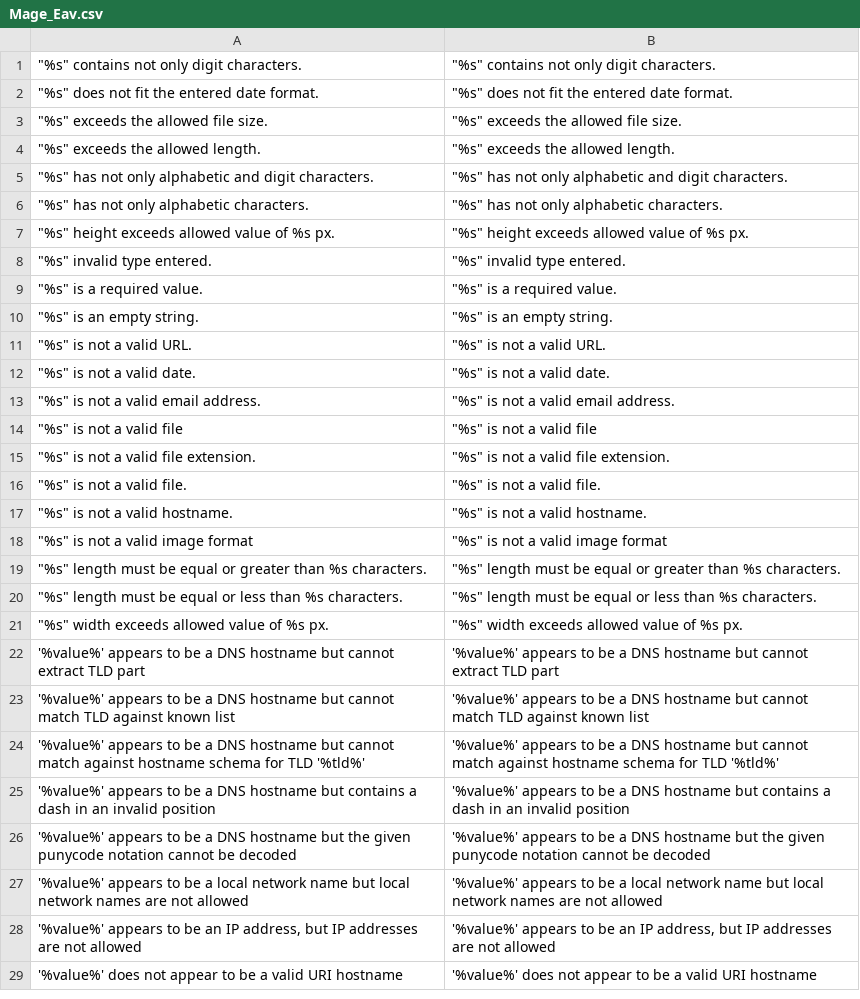
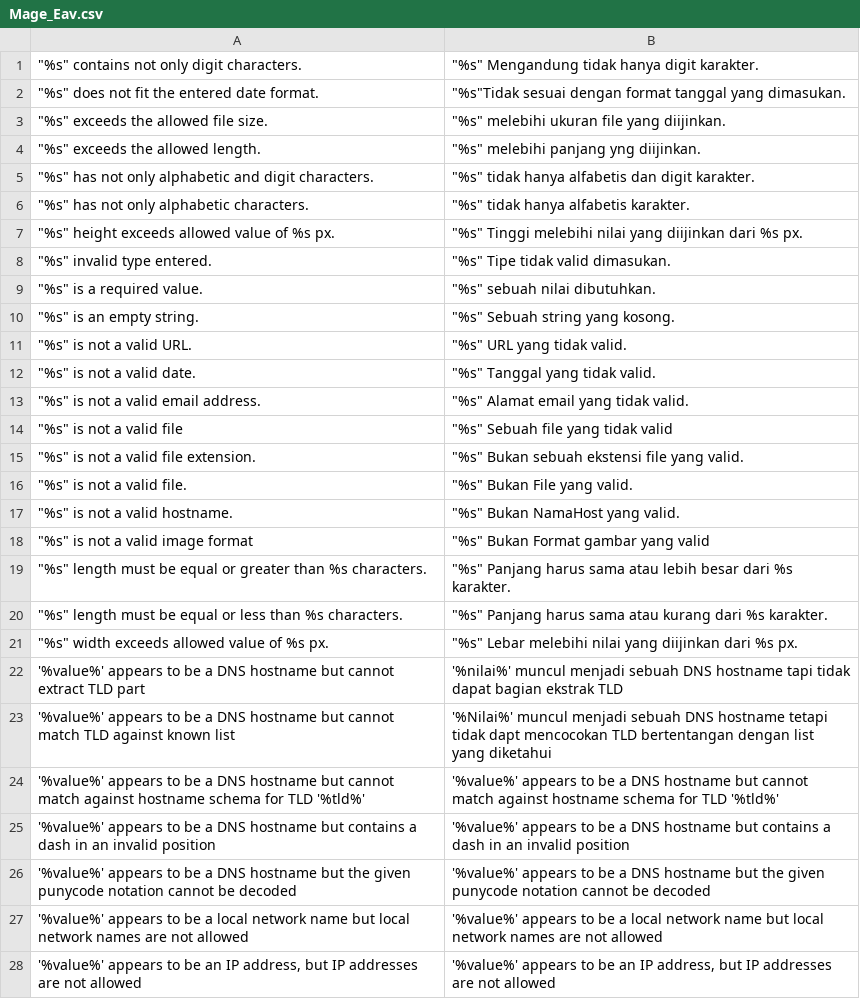
Before and after one commit to bippo/magento-id, a CSV file: app/locale/id_ID/Mage_Eav.csv, drawn as a sheet; only a part is shown; the shorter side is filled out with more unchanged rows.

Commit message:
updated

```diff
--- a/app/locale/id_ID/Mage_Eav.csv
+++ b/app/locale/id_ID/Mage_Eav.csv
@@ -1,24 +1,24 @@
-"""%s"" contains not only digit characters.","""%s"" contains not only digit characters."
-"""%s"" does not fit the entered date format.","""%s"" does not fit the entered date format."
-"""%s"" exceeds the allowed file size.","""%s"" exceeds the allowed file size."
-"""%s"" exceeds the allowed length.","""%s"" exceeds the allowed length."
-"""%s"" has not only alphabetic and digit characters.","""%s"" has not only alphabetic and digit characters."
-"""%s"" has not only alphabetic characters.","""%s"" has not only alphabetic characters."
-"""%s"" height exceeds allowed value of %s px.","""%s"" height exceeds allowed value of %s px."
-"""%s"" invalid type entered.","""%s"" invalid type entered."
-"""%s"" is a required value.","""%s"" is a required value."
-"""%s"" is an empty string.","""%s"" is an empty string."
-"""%s"" is not a valid URL.","""%s"" is not a valid URL."
-"""%s"" is not a valid date.","""%s"" is not a valid date."
-"""%s"" is not a valid email address.","""%s"" is not a valid email address."
-"""%s"" is not a valid file","""%s"" is not a valid file"
-"""%s"" is not a valid file extension.","""%s"" is not a valid file extension."
-"""%s"" is not a valid file.","""%s"" is not a valid file."
-"""%s"" is not a valid hostname.","""%s"" is not a valid hostname."
-"""%s"" is not a valid image format","""%s"" is not a valid image format"
-"""%s"" length must be equal or greater than %s characters.","""%s"" length must be equal or greater than %s characters."
-"""%s"" length must be equal or less than %s characters.","""%s"" length must be equal or less than %s characters."
-"""%s"" width exceeds allowed value of %s px.","""%s"" width exceeds allowed value of %s px."
-"'%value%' appears to be a DNS hostname but cannot extract TLD part","'%value%' appears to be a DNS hostname but cannot extract TLD part"
-"'%value%' appears to be a DNS hostname but cannot match TLD against known list","'%value%' appears to be a DNS hostname but cannot match TLD against known list"
+"""%s"" contains not only digit characters.","""%s"" Mengandung tidak hanya digit karakter."
+"""%s"" does not fit the entered date format.","""%s""Tidak sesuai dengan format tanggal yang dimasukan."
+"""%s"" exceeds the allowed file size.","""%s"" melebihi ukuran file yang diijinkan."
+"""%s"" exceeds the allowed length.","""%s"" melebihi panjang yng diijinkan."
+"""%s"" has not only alphabetic and digit characters.","""%s"" tidak hanya alfabetis dan digit karakter."
+"""%s"" has not only alphabetic characters.","""%s"" tidak hanya alfabetis karakter."
+"""%s"" height exceeds allowed value of %s px.","""%s"" Tinggi melebihi nilai yang diijinkan dari %s px."
+"""%s"" invalid type entered.","""%s"" Tipe tidak valid dimasukan."
+"""%s"" is a required value.","""%s"" sebuah nilai dibutuhkan."
+"""%s"" is an empty string.","""%s"" Sebuah string yang kosong."
+"""%s"" is not a valid URL.","""%s"" URL yang tidak valid."
+"""%s"" is not a valid date.","""%s"" Tanggal yang tidak valid."
+"""%s"" is not a valid email address.","""%s"" Alamat email yang tidak valid."
+"""%s"" is not a valid file","""%s"" Sebuah file yang tidak valid"
+"""%s"" is not a valid file extension.","""%s"" Bukan sebuah ekstensi file yang valid."
+"""%s"" is not a valid file.","""%s"" Bukan File yang valid."
+"""%s"" is not a valid hostname.","""%s"" Bukan NamaHost yang valid."
+"""%s"" is not a valid image format","""%s"" Bukan Format gambar yang valid"
+"""%s"" length must be equal or greater than %s characters.","""%s"" Panjang harus sama atau lebih besar dari %s karakter."
+"""%s"" length must be equal or less than %s characters.","""%s"" Panjang harus sama atau kurang dari %s karakter."
+"""%s"" width exceeds allowed value of %s px.","""%s"" Lebar melebihi nilai yang diijinkan dari %s px."
+"'%value%' appears to be a DNS hostname but cannot extract TLD part","'%nilai%' muncul menjadi sebuah DNS hostname tapi tidak dapat bagian ekstrak TLD"
+"'%value%' appears to be a DNS hostname but cannot match TLD against known list","'%Nilai%' muncul menjadi sebuah DNS hostname tetapi tidak dapt mencocokan TLD bertentangan dengan list yang diketahui"
 "'%value%' appears to be a DNS hostname but cannot match against hostname schema for TLD '%tld%'","'%value%' appears to be a DNS hostname but cannot match against hostname schema for TLD '%tld%'"
```
